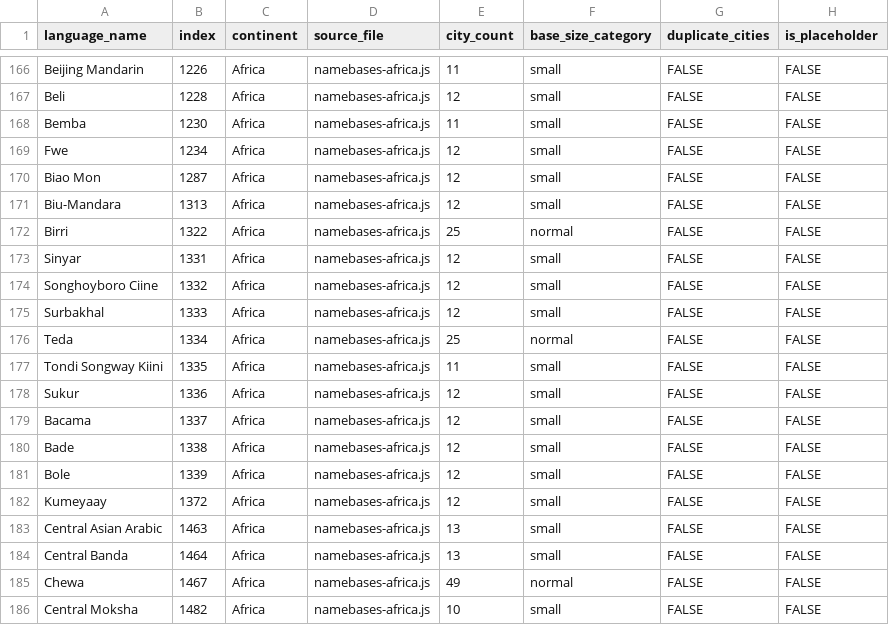
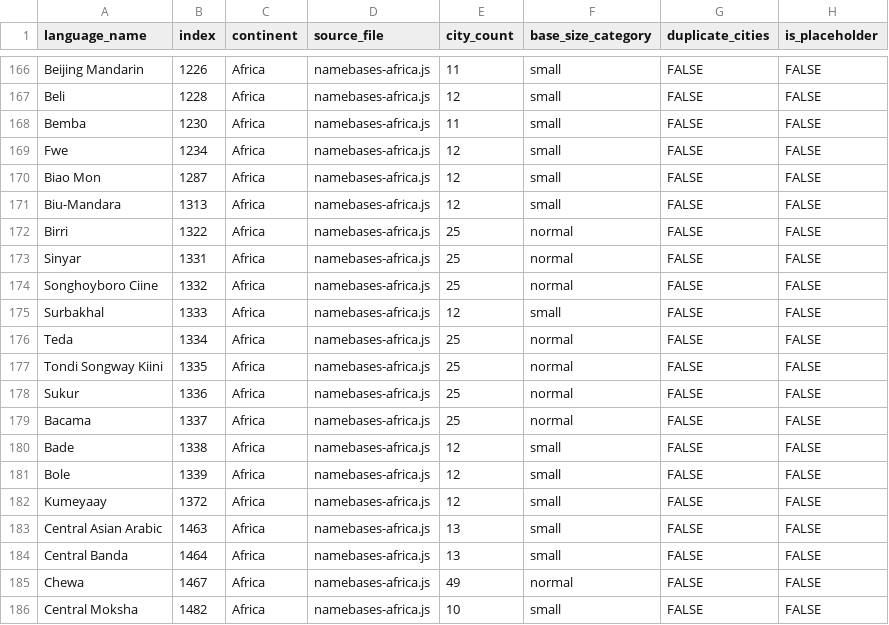
Before and after one commit to burgercrisis/Fantasy-Map-Generator, a CSV file: docs/reports/consolidated-quality-metrics.csv, drawn as a sheet; only a part is shown, gaps mark what is left out; the diff names each change by its address in the sheet, - before the commit and + after, or states it on an @@ line.

Commit message:
Wave 87: Enhance 5 African languages with authentic place names
- Sinyar (i:1331): 12→25 cities - Chad Sila Region Central Sudanic
- Songhoyboro Ciine (i:1332): 12→25 cities - Niger Tillabéri Songhai
- Tondi Songway Kiini (i:1335): 11→25 cities - Mali Mopti endangered Songhai
- Sukur (i:1336): 12→25 cities - Nigeria Adamawa Mandara UNESCO site
- Bacama (i:1337): 12→25 cities - Nigeria Adamawa Numan trade language

Removed 12 generic descriptors (state names, regions, wrong-state cities).
Fixed Bacama having Jos (Plateau State) outside its territory.

```diff
--- a/docs/reports/consolidated-quality-metrics.csv
+++ b/docs/reports/consolidated-quality-metrics.csv
-E173:E174 (city_count): 12
+E173:E174 (city_count): 25
-F173:F174 (base_size_category): small
+F173:F174 (base_size_category): normal
-E177 (city_count): 11
+E177 (city_count): 25
-F177:F179 (base_size_category): small
+F177:F179 (base_size_category): normal
-E178:E179 (city_count): 12
+E178:E179 (city_count): 25
```
Also changed, not shown: 3 other files.
